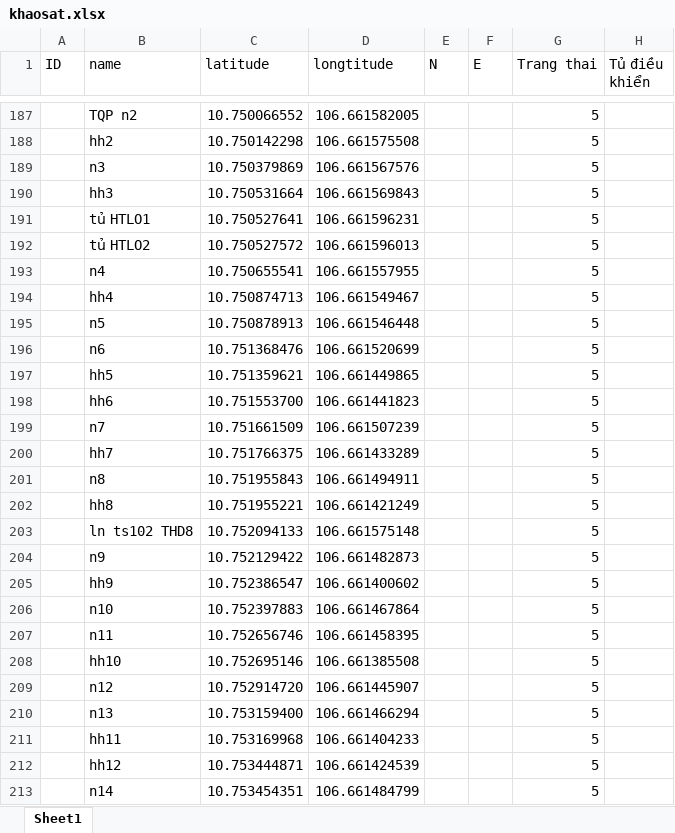
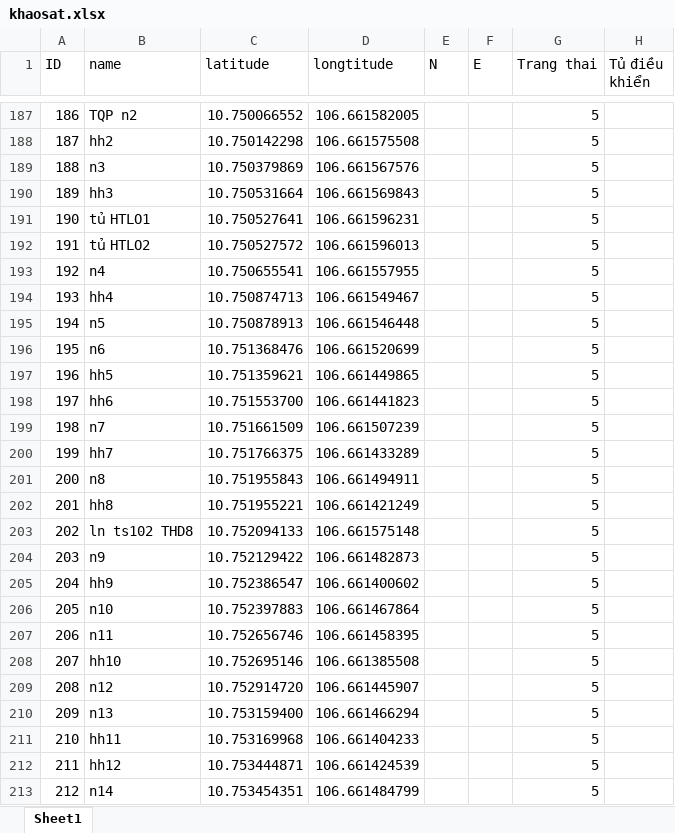
Before and after one commit to neo-era/bandokhaosat, an Excel workbook: data/khaosat.xlsx, sheet Sheet1, drawn as a sheet; only a part is shown, gaps mark what is left out; values as stored, in another font and other column widths than the file's, no cell formats; the diff covers the shown part only; the diff names each change by its address in the sheet, - before the commit and + after, or states it on an @@ line.

```diff
--- a/data/khaosat.xlsx (sheet Sheet1)
+++ b/data/khaosat.xlsx (sheet Sheet1)
-A187 (ID): (empty)
+A187 (ID): 186
-A188 (ID): (empty)
+A188 (ID): 187
-A189 (ID): (empty)
+A189 (ID): 188
-A190 (ID): (empty)
+A190 (ID): 189
-A191 (ID): (empty)
+A191 (ID): 190
-A192 (ID): (empty)
+A192 (ID): 191
-A193 (ID): (empty)
+A193 (ID): 192
-A194 (ID): (empty)
+A194 (ID): 193
-A195 (ID): (empty)
+A195 (ID): 194
-A196 (ID): (empty)
+A196 (ID): 195
-A197 (ID): (empty)
+A197 (ID): 196
-A198 (ID): (empty)
+A198 (ID): 197
-A199 (ID): (empty)
+A199 (ID): 198
-A200 (ID): (empty)
+A200 (ID): 199
-A201 (ID): (empty)
+A201 (ID): 200
-A202 (ID): (empty)
+A202 (ID): 201
-A203 (ID): (empty)
+A203 (ID): 202
-A204 (ID): (empty)
+A204 (ID): 203
-A205 (ID): (empty)
+A205 (ID): 204
-A206 (ID): (empty)
+A206 (ID): 205
-A207 (ID): (empty)
+A207 (ID): 206
-A208 (ID): (empty)
+A208 (ID): 207
-A209 (ID): (empty)
+A209 (ID): 208
-A210 (ID): (empty)
+A210 (ID): 209
-A211 (ID): (empty)
+A211 (ID): 210
-A212 (ID): (empty)
+A212 (ID): 211
-A213 (ID): (empty)
+A213 (ID): 212
```
Also changed, not shown: 454 edited cells elsewhere in this sheet, cell formats.
